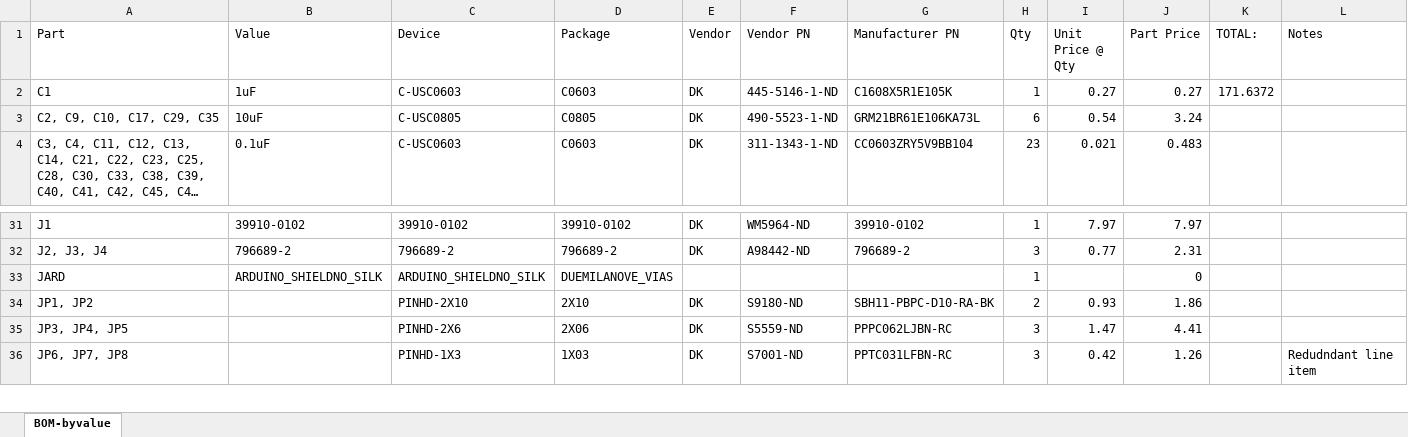
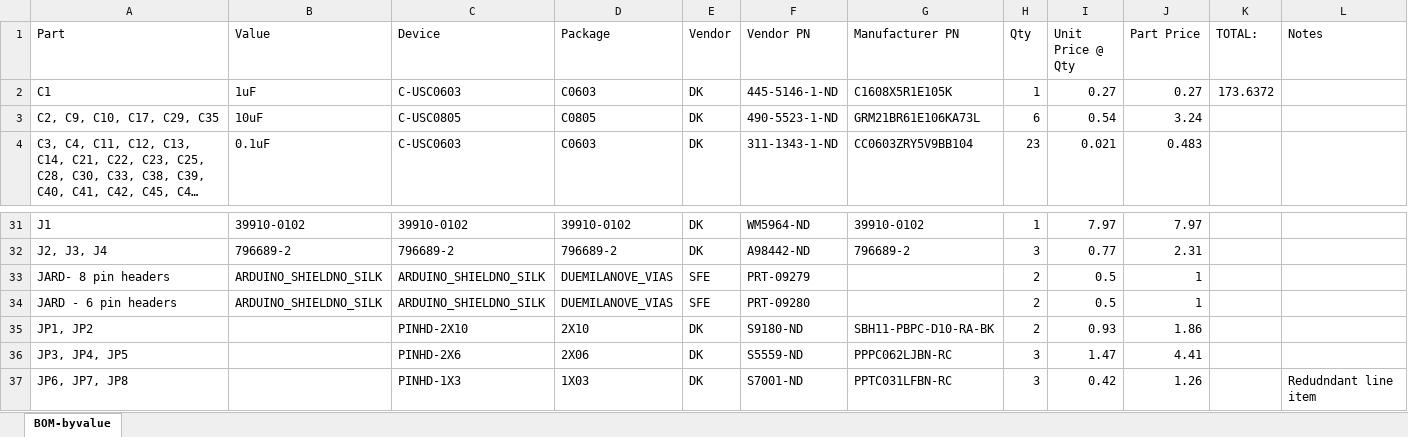
Before and after one commit to jbaker0428/Unified-Robotics-Development-Board, an Excel workbook: Documentation/BOM-byvalue.xlsx, sheet BOM-byvalue, drawn as a sheet; only a part is shown, gaps mark what is left out; long unchanged cells end in …; values as stored, in another font and other column widths than the file's, no borders; removed rows and columns are numbered as before the commit, all else as after; the diff names each change by its address in the sheet, - before the commit and + after, or states it on an @@ line.

```diff
--- a/Documentation/BOM-byvalue.xlsx (sheet BOM-byvalue)
+++ b/Documentation/BOM-byvalue.xlsx (sheet BOM-byvalue)
-K2 (TOTAL:): 171.6372
+K2 (TOTAL:): 173.6372
-row 33: JARD | ARDUINO_SHIELDNO_SILK | ARDUINO_SHIELDNO_SILK | DUEMILANOVE_VIAS |  |  |  | 1 |  | 0
+row 33: JARD- 8 pin headers | ARDUINO_SHIELDNO_SILK | ARDUINO_SHIELDNO_SILK | DUEMILANOVE_VIAS | SFE | PRT-09279 |  | 2 | 0.5 | 1
+row 34: JARD - 6 pin headers | ARDUINO_SHIELDNO_SILK | ARDUINO_SHIELDNO_SILK | DUEMILANOVE_VIAS | SFE | PRT-09280 |  | 2 | 0.5 | 1
```
